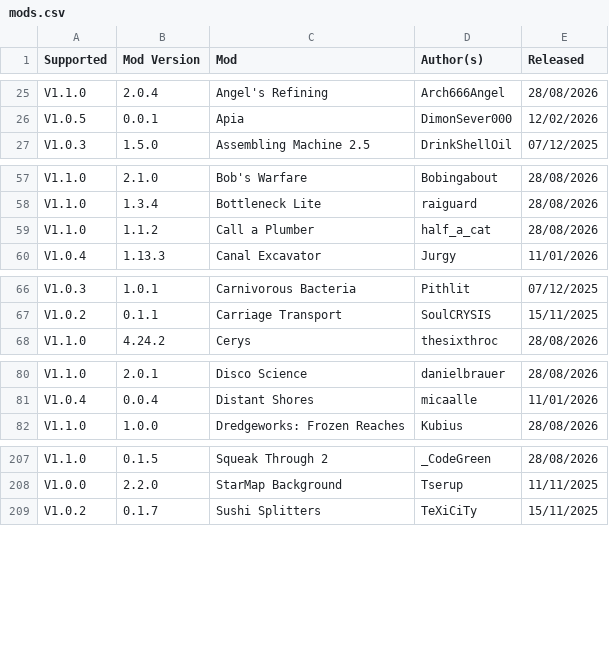
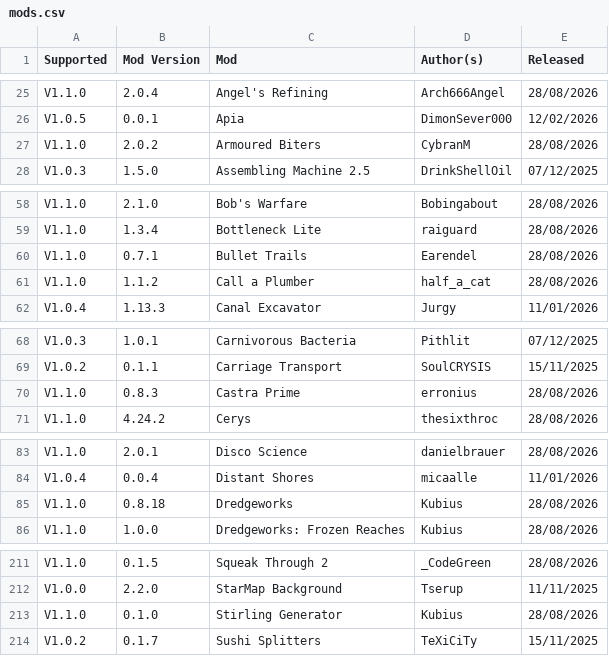
Before and after one commit to Or4cu1o/Traducoes-PT-BR, a CSV file: mods.csv, drawn as a sheet; only a part is shown, gaps mark what is left out; the diff names each change by its address in the sheet, - before the commit and + after, or states it on an @@ line.

```diff
--- a/mods.csv
+++ b/mods.csv
+row 27: V1.1.0 | 2.0.2 | Armoured Biters | CybranM | 28/08/2026
+row 60: V1.1.0 | 0.7.1 | Bullet Trails | Earendel | 28/08/2026
+row 70: V1.1.0 | 0.8.3 | Castra Prime | erronius | 28/08/2026
+row 85: V1.1.0 | 0.8.18 | Dredgeworks | Kubius | 28/08/2026
+row 213: V1.1.0 | 0.1.0 | Stirling Generator | Kubius | 28/08/2026
```
Also changed, not shown: 9 other files.
